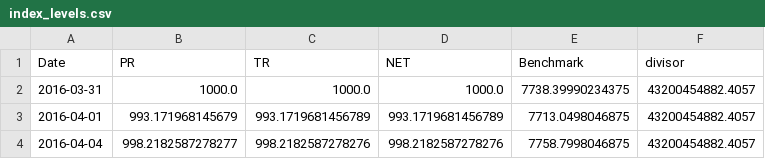
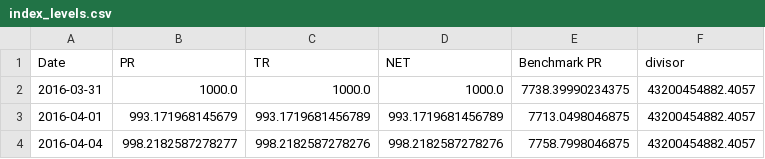
Before and after one commit to monisha-jasrai/Equity-Index-Engine, a CSV file: reports/yahoo/index_levels.csv, drawn as a sheet; only a part is shown.

```diff
--- a/reports/yahoo/index_levels.csv
+++ b/reports/yahoo/index_levels.csv
@@ -1,2 +1,2 @@
-Date,PR,TR,NET,Benchmark,divisor
+Date,PR,TR,NET,Benchmark PR,divisor
 2016-03-31,1000.0,1000.0,1000.0,7738.39990234375,43200454882.4057
```
Also changed, not shown: 15 other files.
